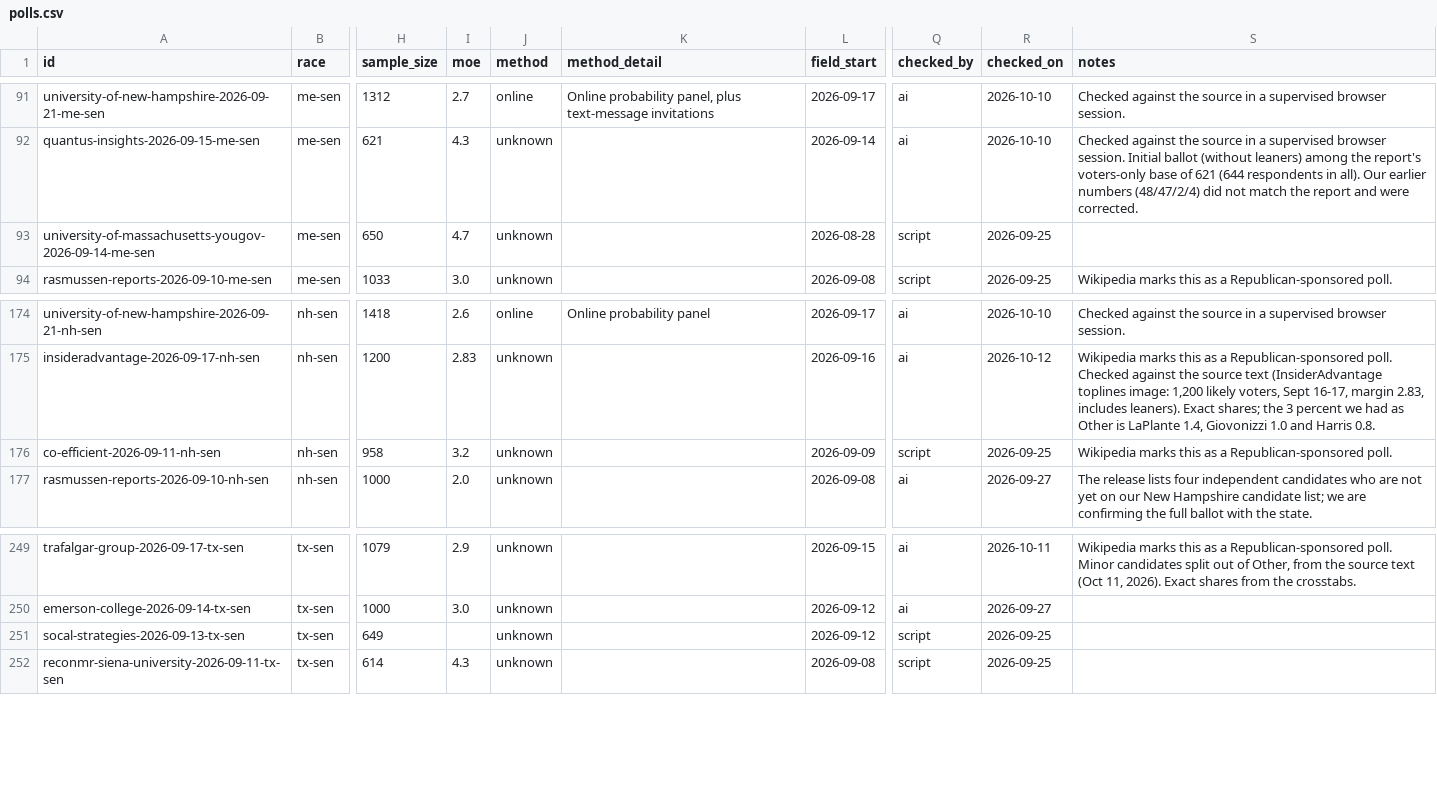
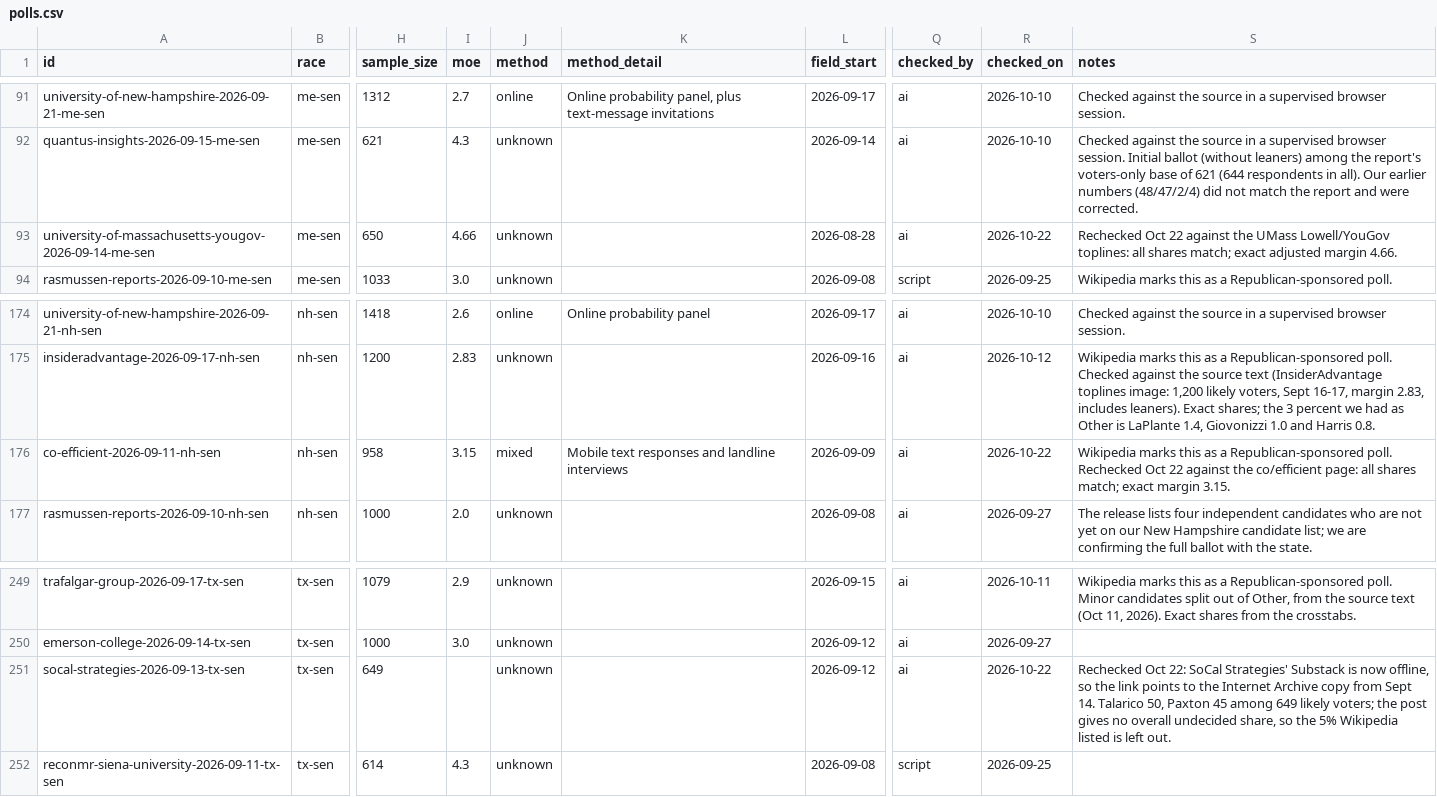
Before and after one commit to thomasdllrd1-ops/unspun, a CSV file: data/polls/polls.csv, drawn as a sheet; only a part is shown, gaps mark what is left out; the diff names each change by its address in the sheet, - before the commit and + after, or states it on an @@ line.

```diff
--- a/data/polls/polls.csv
+++ b/data/polls/polls.csv
-I93 (moe): 4.7
+I93 (moe): 4.66
-Q93 (checked_by): script
+Q93 (checked_by): ai
-R93 (checked_on): 2026-09-25
+R93 (checked_on): 2026-10-22
-S93 (notes): (empty)
+S93 (notes): Rechecked Oct 22 against the UMass Lowell/YouGov toplines: all shares match; exact adjusted margin 4.66.
-I176 (moe): 3.2
+I176 (moe): 3.15
-J176 (method): unknown
+J176 (method): mixed
-K176 (method_detail): (empty)
+K176 (method_detail): Mobile text responses and landline interviews
-Q176 (checked_by): script
+Q176 (checked_by): ai
-R176 (checked_on): 2026-09-25
+R176 (checked_on): 2026-10-22
-S176 (notes): …Republican-sponsored poll.
+S176 (notes): …Republican-sponsored poll. Rechecked Oct 22 against the co/efficient page: all shares match; exact margin 3.15.
-Q251 (checked_by): script
+Q251 (checked_by): ai
-R251 (checked_on): 2026-09-25
+R251 (checked_on): 2026-10-22
-S251 (notes): (empty)
+S251 (notes): Rechecked Oct 22: SoCal Strategies' Substack is now offline, so the link points to the Internet Archive copy from Sept 14. Talarico 50, Paxton 45 among 649 likely voters; the post gives no overall undecided share, so the 5% Wikipedia listed is left out.
```
Also changed, not shown: data/polls/poll_results.csv, 1 other file.
